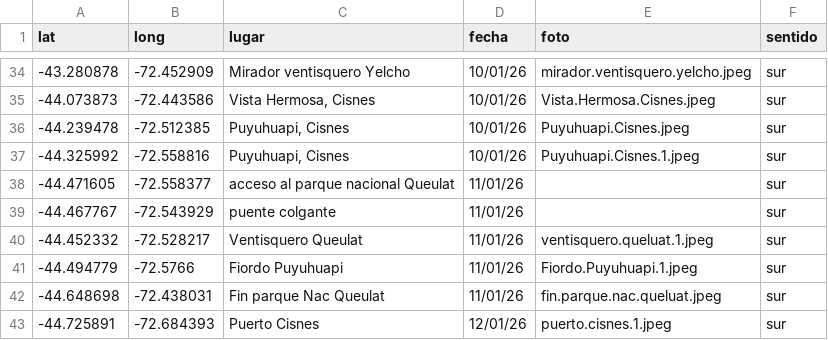
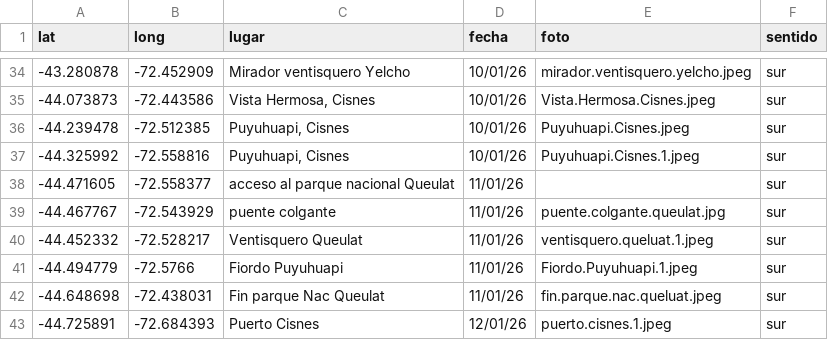
Before and after one commit to dbellomo/mapa, a CSV file: 2026.01.patagonia/sur.csv, drawn as a sheet; only a part is shown, gaps mark what is left out.

Commit message:
update

```diff
--- a/2026.01.patagonia/sur.csv
+++ b/2026.01.patagonia/sur.csv
@@ -38,3 +38,3 @@ lat,long,lugar,fecha,foto,sentido
 -44.471605,-72.558377,acceso al parque nacional Queulat,11/01/26,,sur
--44.467767,-72.543929,puente colgante,11/01/26,,sur
+-44.467767,-72.543929,puente colgante,11/01/26,puente.colgante.queulat.jpg,sur
 -44.452332,-72.528217,Ventisquero Queulat,11/01/26,ventisquero.queluat.1.jpeg,sur
```
